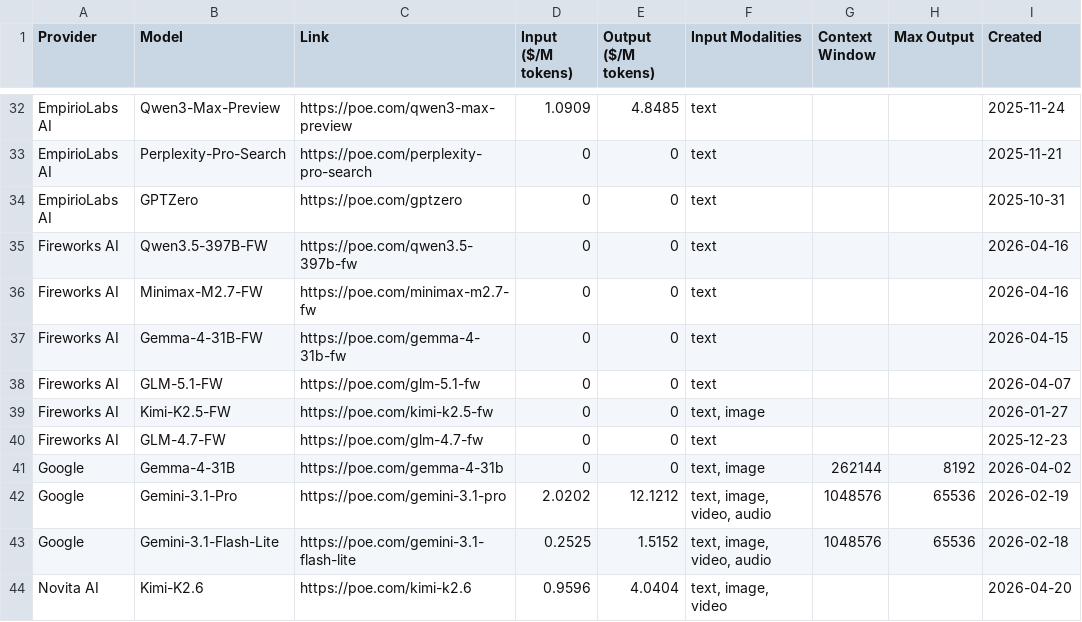
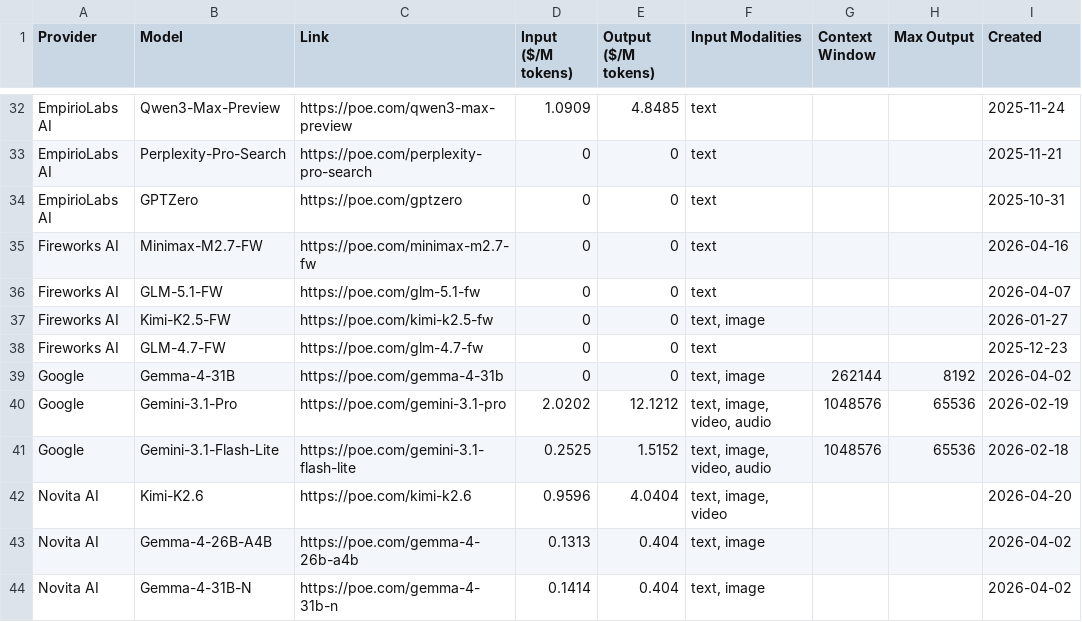
Before and after one commit to hezhizhen/tables-in-markdown, a CSV file: data/poe.csv, drawn as a sheet; only a part is shown, gaps mark what is left out; the shorter side is filled out with more unchanged rows; the diff names each change by its address in the sheet, - before the commit and + after, or states it on an @@ line.

```diff
--- a/data/poe.csv
+++ b/data/poe.csv
-row 35: Fireworks AI | Qwen3.5-397B-FW | https://poe.com/qwen3.5-397b-fw | 0 | 0 | text |  |  | 2026-04-16
-row 37: Fireworks AI | Gemma-4-31B-FW | https://poe.com/gemma-4-31b-fw | 0 | 0 | text |  |  | 2026-04-15
```
